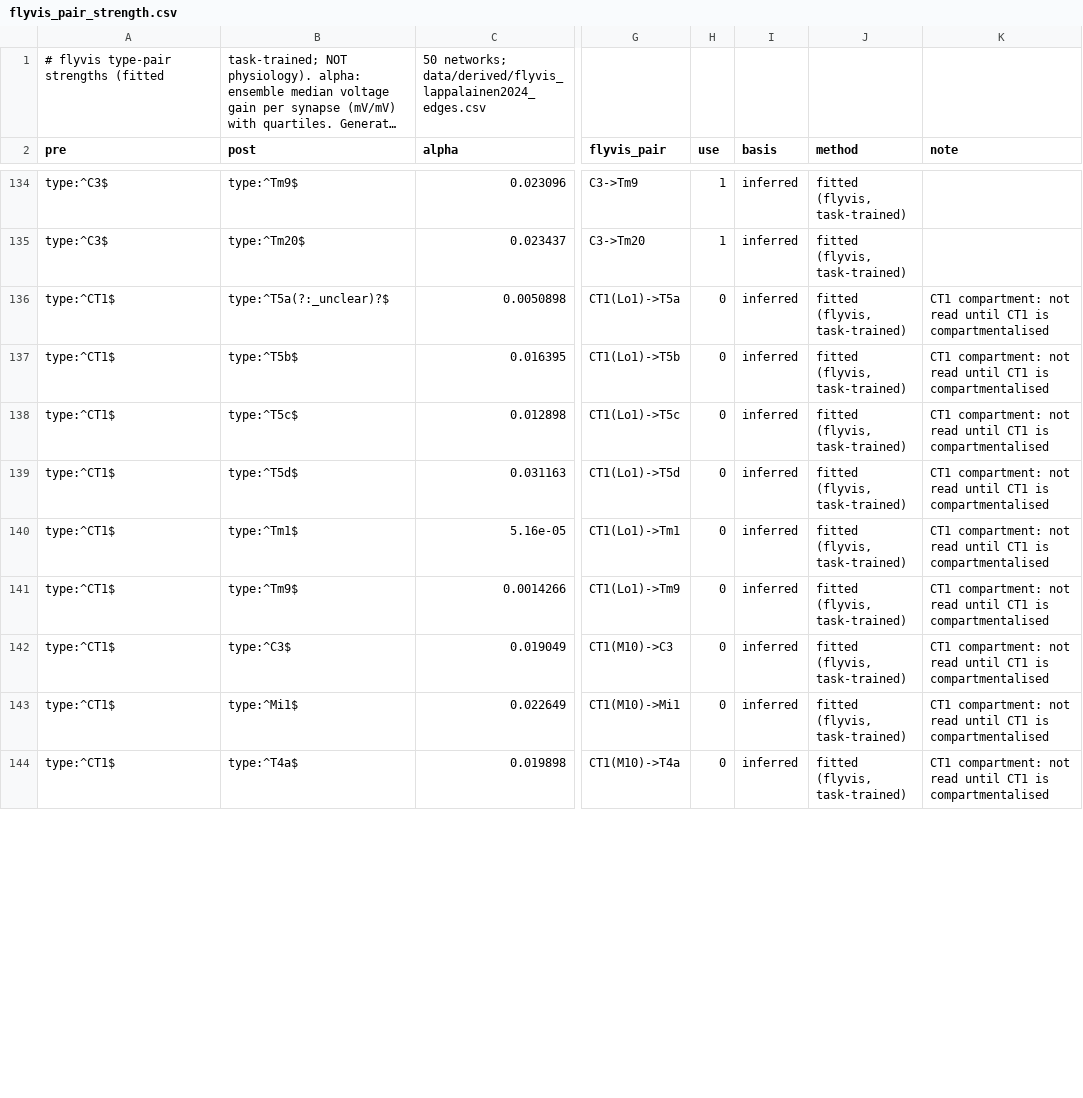
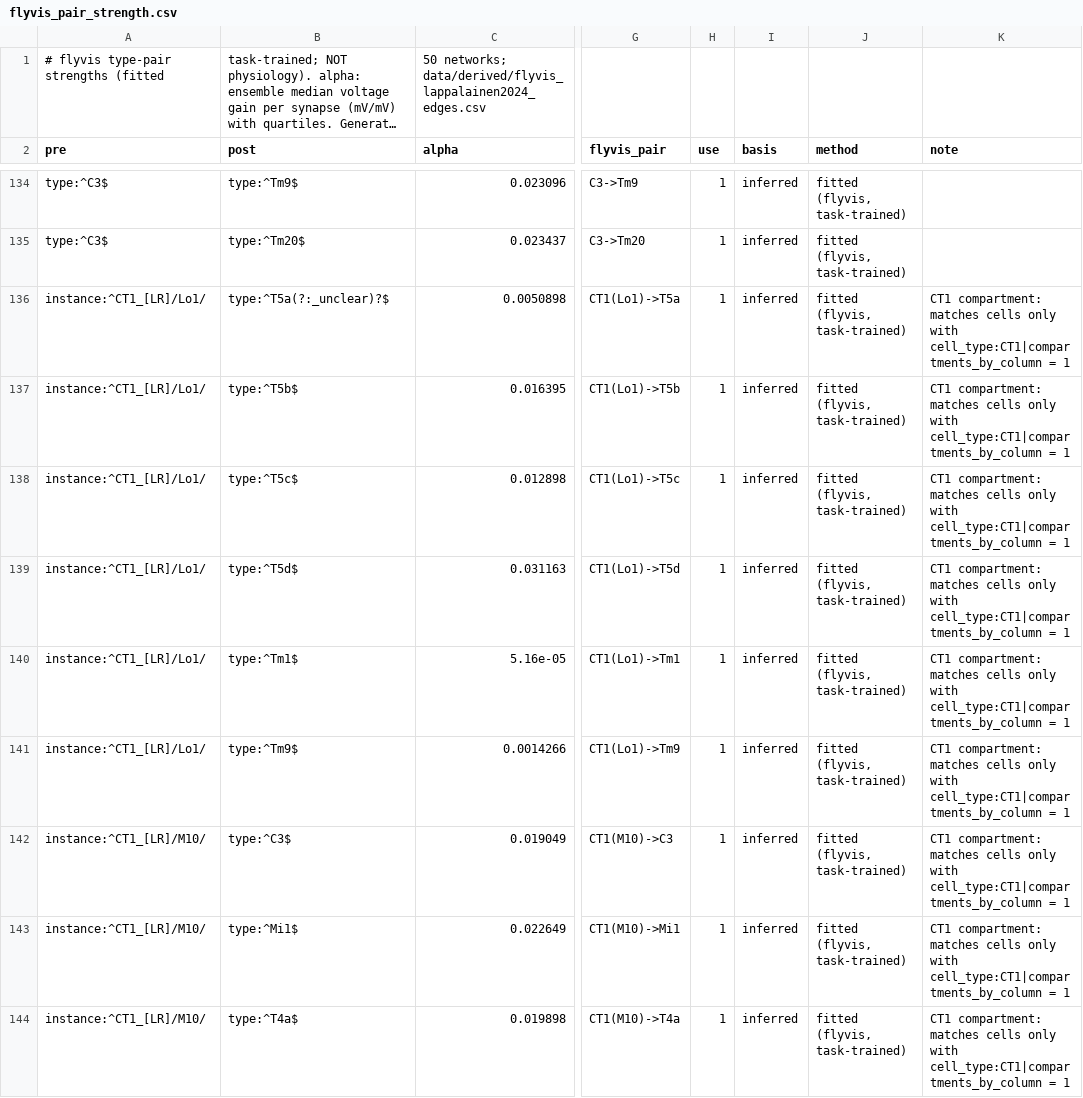
Before and after one commit to bengreff/fly-emulation, a CSV file: data/params/flyvis_pair_strength.csv, drawn as a sheet; only a part is shown, gaps mark what is left out; long unchanged cells end in …; the diff covers the shown part only; the diff names each change by its address in the sheet, - before the commit and + after, or states it on an @@ line.

```diff
--- a/data/params/flyvis_pair_strength.csv
+++ b/data/params/flyvis_pair_strength.csv
-A136:A141 (pre): type:^CT1$
+A136:A141 (pre): instance:^CT1_[LR]/Lo1/
-H136:H144 (use): 0
+H136:H144 (use): 1
-K136:K144 (note): CT1 compartment: not read until CT1 is compartmentalised
+K136:K144 (note): CT1 compartment: matches cells only with cell_type:CT1|compartments_by_column = 1
-A142:A144 (pre): type:^CT1$
+A142:A144 (pre): instance:^CT1_[LR]/M10/
```
Also changed, not shown: 51 edited cells elsewhere in this file, data/model/structural_keys.csv, 10 other files.
